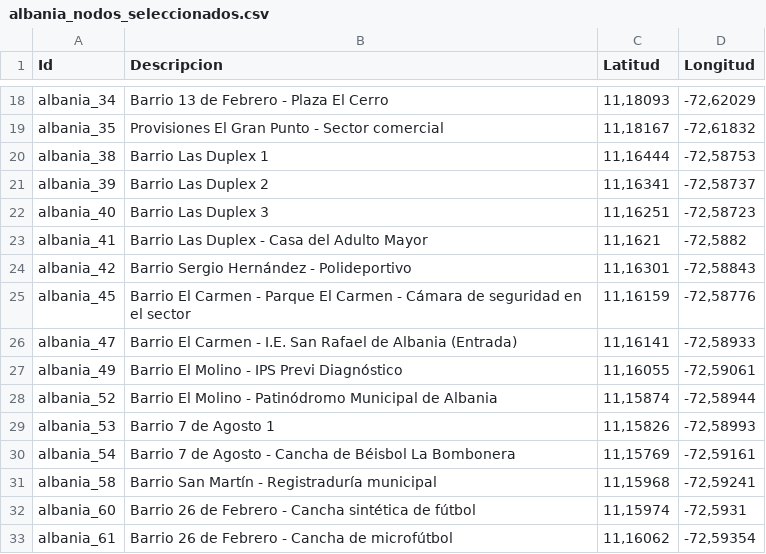
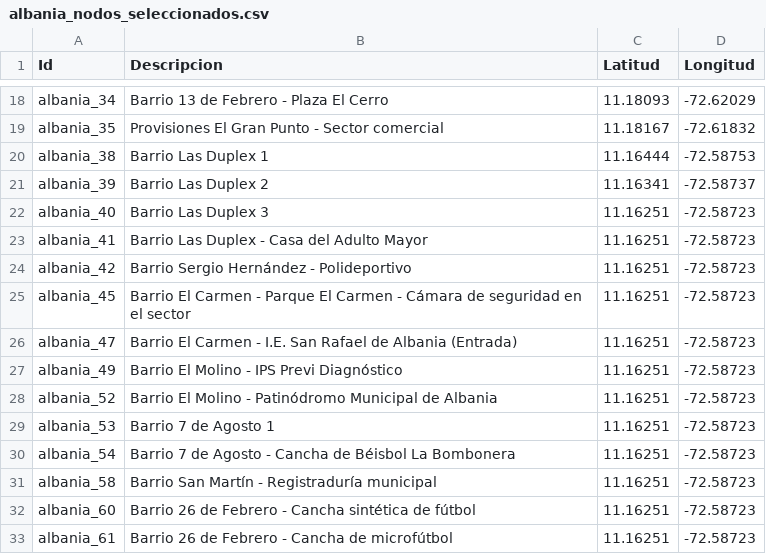
Before and after one commit to diegorestrepoleal/hub_aiot, a CSV file: albania_nodos_seleccionados.csv, drawn as a sheet; only a part is shown, gaps mark what is left out; the diff covers the shown part only; the diff names each change by its address in the sheet, - before the commit and + after, or states it on an @@ line.

```diff
--- a/albania_nodos_seleccionados.csv
+++ b/albania_nodos_seleccionados.csv
-C18 (Latitud): 11,18093
+C18 (Latitud): 11.18093
-D18 (Longitud): -72,62029
+D18 (Longitud): -72.62029
-C19 (Latitud): 11,18167
+C19 (Latitud): 11.18167
-D19 (Longitud): -72,61832
+D19 (Longitud): -72.61832
-C20 (Latitud): 11,16444
+C20 (Latitud): 11.16444
-D20 (Longitud): -72,58753
+D20 (Longitud): -72.58753
-C21 (Latitud): 11,16341
+C21 (Latitud): 11.16341
-D21 (Longitud): -72,58737
+D21 (Longitud): -72.58737
-C22 (Latitud): 11,16251
+C22 (Latitud): 11.16251
-D22 (Longitud): -72,58723
+D22 (Longitud): -72.58723
-C23 (Latitud): 11,1621
+C23 (Latitud): 11.16251
-D23 (Longitud): -72,5882
+D23 (Longitud): -72.58723
-C24 (Latitud): 11,16301
+C24 (Latitud): 11.16251
-D24 (Longitud): -72,58843
+D24 (Longitud): -72.58723
-C25 (Latitud): 11,16159
+C25 (Latitud): 11.16251
-D25 (Longitud): -72,58776
+D25 (Longitud): -72.58723
-C26 (Latitud): 11,16141
+C26 (Latitud): 11.16251
-D26 (Longitud): -72,58933
+D26 (Longitud): -72.58723
-C27 (Latitud): 11,16055
+C27 (Latitud): 11.16251
-D27 (Longitud): -72,59061
+D27 (Longitud): -72.58723
-C28 (Latitud): 11,15874
+C28 (Latitud): 11.16251
-D28 (Longitud): -72,58944
+D28 (Longitud): -72.58723
-C29 (Latitud): 11,15826
+C29 (Latitud): 11.16251
-D29 (Longitud): -72,58993
+D29 (Longitud): -72.58723
-C30 (Latitud): 11,15769
+C30 (Latitud): 11.16251
-D30 (Longitud): -72,59161
+D30 (Longitud): -72.58723
-C31 (Latitud): 11,15968
+C31 (Latitud): 11.16251
-D31 (Longitud): -72,59241
+D31 (Longitud): -72.58723
-C32 (Latitud): 11,15974
+C32 (Latitud): 11.16251
-D32 (Longitud): -72,5931
+D32 (Longitud): -72.58723
-C33 (Latitud): 11,16062
+C33 (Latitud): 11.16251
-D33 (Longitud): -72,59354
+D33 (Longitud): -72.58723
```
Also changed, not shown: 48 edited cells elsewhere in this file.
